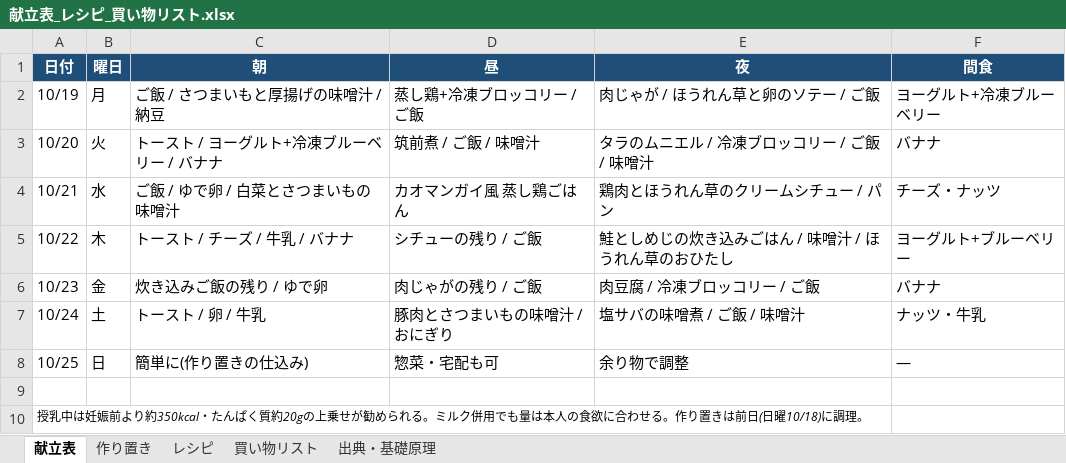
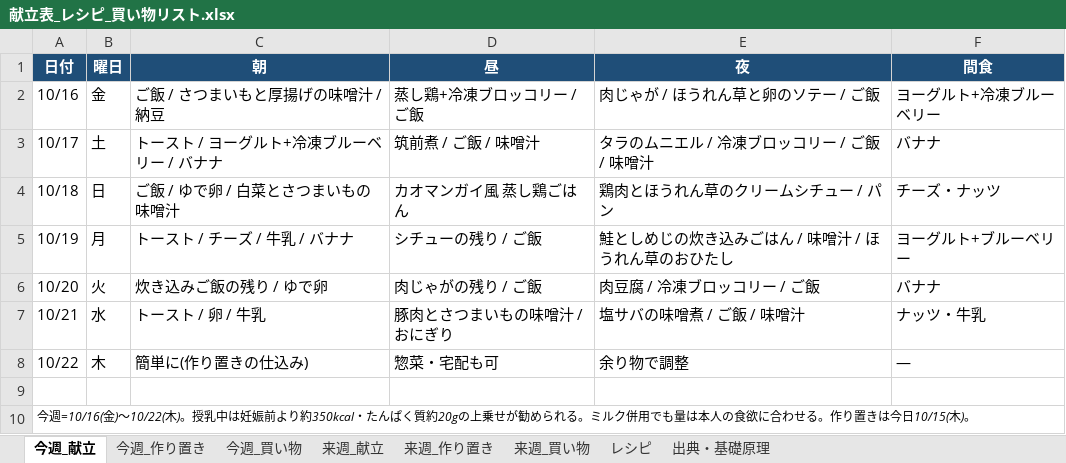
Before and after one commit to suzu27bayg3-design/aaa, an Excel workbook: 献立表_レシピ_買い物リスト.xlsx, sheet 今週_献立, drawn as a sheet; values as stored, in another font and other column widths than the file's, no borders; the diff names each change by its address in the sheet, - before the commit and + after, or states it on an @@ line.

```diff
--- a/献立表_レシピ_買い物リスト.xlsx (sheet 今週_献立)
+++ b/献立表_レシピ_買い物リスト.xlsx (sheet 今週_献立)
-sheet tab: 献立表
+sheet tab: 今週_献立
-sheet tab: 作り置き
+sheet tab: 今週_作り置き
-sheet tab: 買い物リスト
+sheet tab: 来週_献立
+sheet tab: 今週_買い物
+sheet tab: 来週_作り置き
+sheet tab: 来週_買い物
@@ sheet tab order changed: 今週_献立 | 今週_作り置き | 今週_買い物 | 来週_献立 | 来週_作り置き | 来週_買い物 | レシピ | 出典・基礎原理 @@
-A2 (日付): 10/19
+A2 (日付): 10/16
-B2 (曜日): 月
+B2 (曜日): 金
-A3 (日付): 10/20
+A3 (日付): 10/17
-B3 (曜日): 火
+B3 (曜日): 土
-A4 (日付): 10/21
+A4 (日付): 10/18
-B4 (曜日): 水
+B4 (曜日): 日
-A5 (日付): 10/22
+A5 (日付): 10/19
-B5 (曜日): 木
+B5 (曜日): 月
-A6 (日付): 10/23
+A6 (日付): 10/20
-B6 (曜日): 金
+B6 (曜日): 火
-A7 (日付): 10/24
+A7 (日付): 10/21
-B7 (曜日): 土
+B7 (曜日): 水
-A8 (日付): 10/25
+A8 (日付): 10/22
-B8 (曜日): 日
+B8 (曜日): 木
-A10 (日付): 授乳中は妊娠前より約350kcal・たんぱく質約20gの上乗せが勧められる。ミルク併用でも量は本人の食欲に合わせる。作り置きは前日(日曜10/18)に調理。
+A10 (日付): 今週=10/16(金)〜10/22(木)。授乳中は妊娠前より約350kcal・たんぱく質約20gの上乗せが勧められる。ミルク併用でも量は本人の食欲に合わせる。作り置きは今日10/15(木)。
```
Also changed, not shown: sheet 来週_献立, sheet レシピ, sheet 今週_作り置き.
